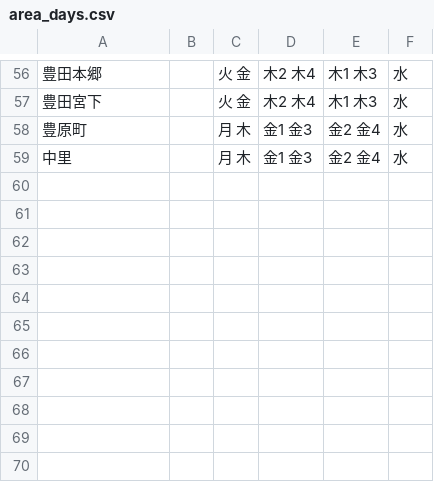
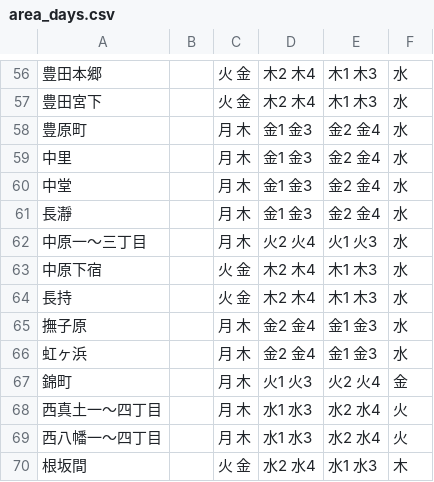
Before and after one commit to b3540/hiratuka-5374, a CSV file: data/area_days.csv, drawn as a sheet; only a part is shown, gaps mark what is left out; the diff names each change by its address in the sheet, - before the commit and + after, or states it on an @@ line.

Commit message:
Update area_days.csv

```diff
--- a/data/area_days.csv
+++ b/data/area_days.csv
+row 60: 中堂 |  | 月 木 | 金1 金3 | 金2 金4 | 水
+row 61: 長瀞 |  | 月 木 | 金1 金3 | 金2 金4 | 水
+row 62: 中原一～三丁目 |  | 月 木 | 火2 火4 | 火1 火3 | 水
+row 63: 中原下宿 |  | 火 金 | 木2 木4 | 木1 木3 | 水
+row 64: 長持 |  | 火 金 | 木2 木4 | 木1 木3 | 水
+row 65: 撫子原 |  | 月 木 | 金2 金4 | 金1 金3 | 水
+row 66: 虹ヶ浜 |  | 月 木 | 金2 金4 | 金1 金3 | 水
+row 67: 錦町 |  | 月 木 | 火1 火3 | 火2 火4 | 金
+row 68: 西真土一～四丁目 |  | 月 木 | 水1 水3 | 水2 水4 | 火
+row 69: 西八幡一～四丁目 |  | 月 木 | 水1 水3 | 水2 水4 | 火
+row 70: 根坂間 |  | 火 金 | 水2 水4 | 水1 水3 | 木
```
